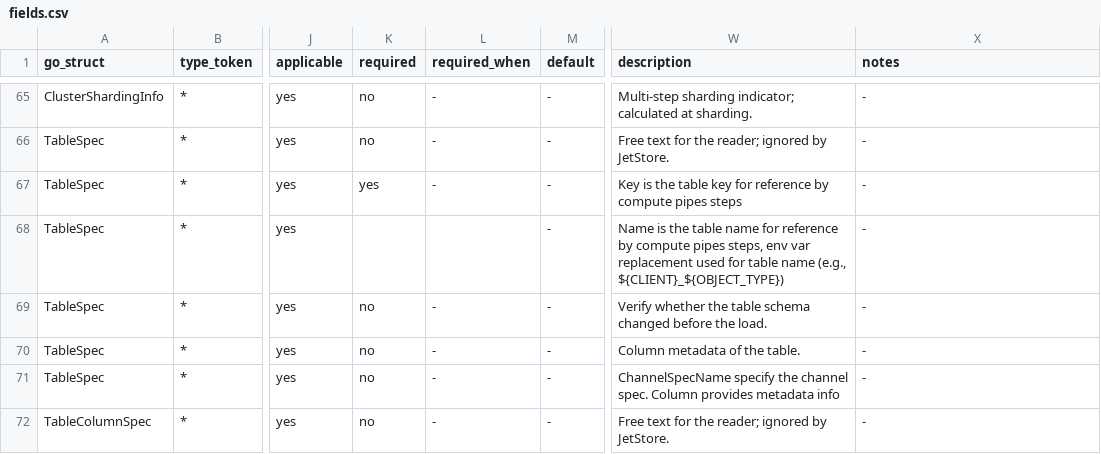
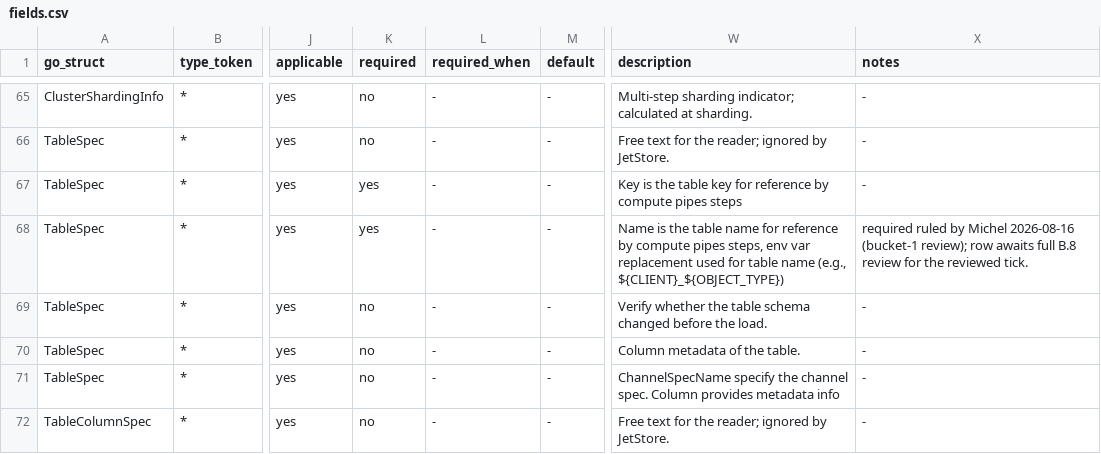
Before and after one commit to artisoft-io/jetstore, a CSV file: tools/cpipes_contract/matrix/fields.csv, drawn as a sheet; only a part is shown, gaps mark what is left out; the diff covers the shown part only; the diff names each change by its address in the sheet, - before the commit and + after, or states it on an @@ line.

```diff
--- a/tools/cpipes_contract/matrix/fields.csv
+++ b/tools/cpipes_contract/matrix/fields.csv
-K68 (required): (empty)
+K68 (required): yes
-L68 (required_when): (empty)
+L68 (required_when): -
-X68 (notes): -
+X68 (notes): required ruled by Michel 2026-08-16 (bucket-1 review); row awaits full B.8 review for the reviewed tick.
```
Also changed, not shown: 57 edited cells elsewhere in this file.
